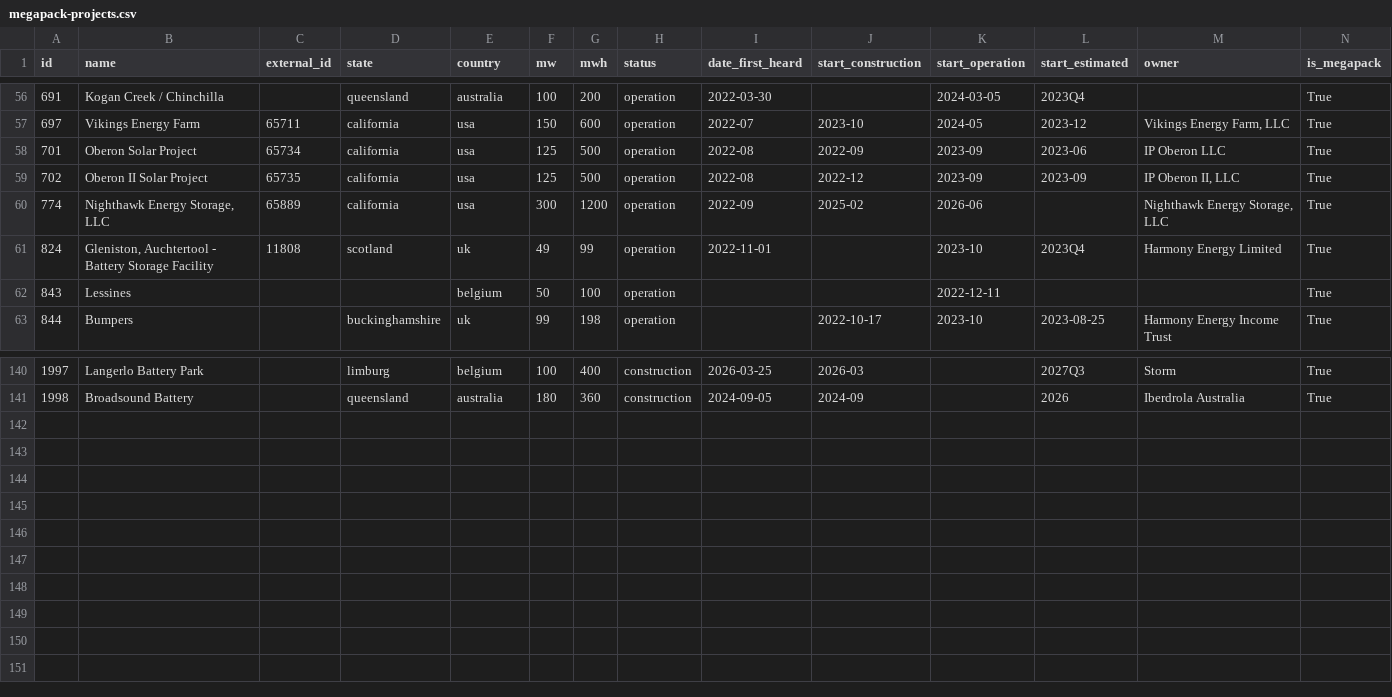
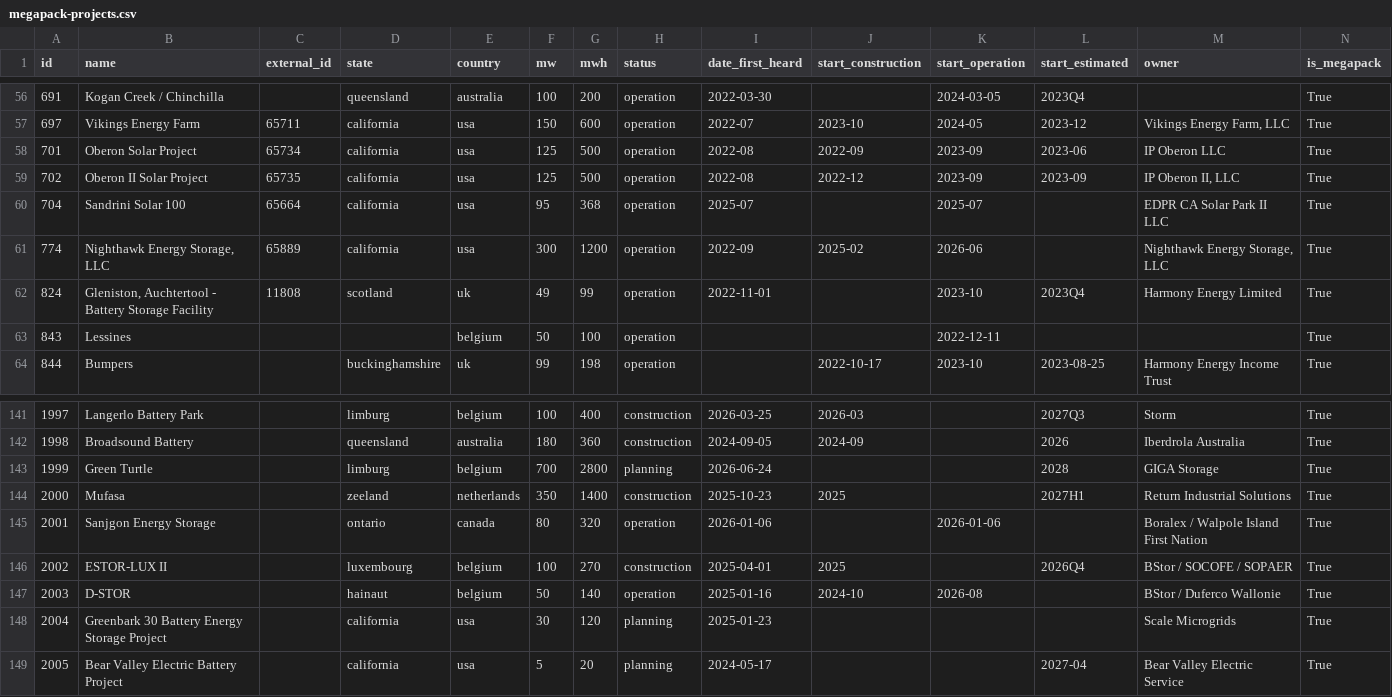
Before and after one commit to lorenz-g/tesla-megapack-tracker, a CSV file: docs/misc/megapack-projects.csv, drawn as a sheet; only a part is shown, gaps mark what is left out; rows hold the shown columns only; the diff names each change by its address in the sheet, - before the commit and + after, or states it on an @@ line.

```diff
--- a/docs/misc/megapack-projects.csv
+++ b/docs/misc/megapack-projects.csv
+row 60: 704 | Sandrini Solar 100 | 65664 | california | usa | 95 | 368 | operation | 2025-07 |  | 2025-07 |  | EDPR CA Solar Park II LLC | True
+row 143: 1999 | Green Turtle |  | limburg | belgium | 700 | 2800 | planning | 2026-06-24 |  |  | 2028 | GIGA Storage | True
+row 144: 2000 | Mufasa |  | zeeland | netherlands | 350 | 1400 | construction | 2025-10-23 | 2025 |  | 2027H1 | Return Industrial Solutions | True
+row 145: 2001 | Sanjgon Energy Storage |  | ontario | canada | 80 | 320 | operation | 2026-01-06 |  | 2026-01-06 |  | Boralex / Walpole Island First Nation | True
+row 146: 2002 | ESTOR-LUX II |  | luxembourg | belgium | 100 | 270 | construction | 2025-04-01 | 2025 |  | 2026Q4 | BStor / SOCOFE / SOPAER | True
+row 147: 2003 | D-STOR |  | hainaut | belgium | 50 | 140 | operation | 2025-01-16 | 2024-10 | 2026-08 |  | BStor / Duferco Wallonie | True
+row 148: 2004 | Greenbark 30 Battery Energy Storage Project |  | california | usa | 30 | 120 | planning | 2025-01-23 |  |  |  | Scale Microgrids | True
+row 149: 2005 | Bear Valley Electric Battery Project |  | california | usa | 5 | 20 | planning | 2024-05-17 |  |  | 2027-04 | Bear Valley Electric Service | True
```
Also changed, not shown: projects.csv, 6 other files.
